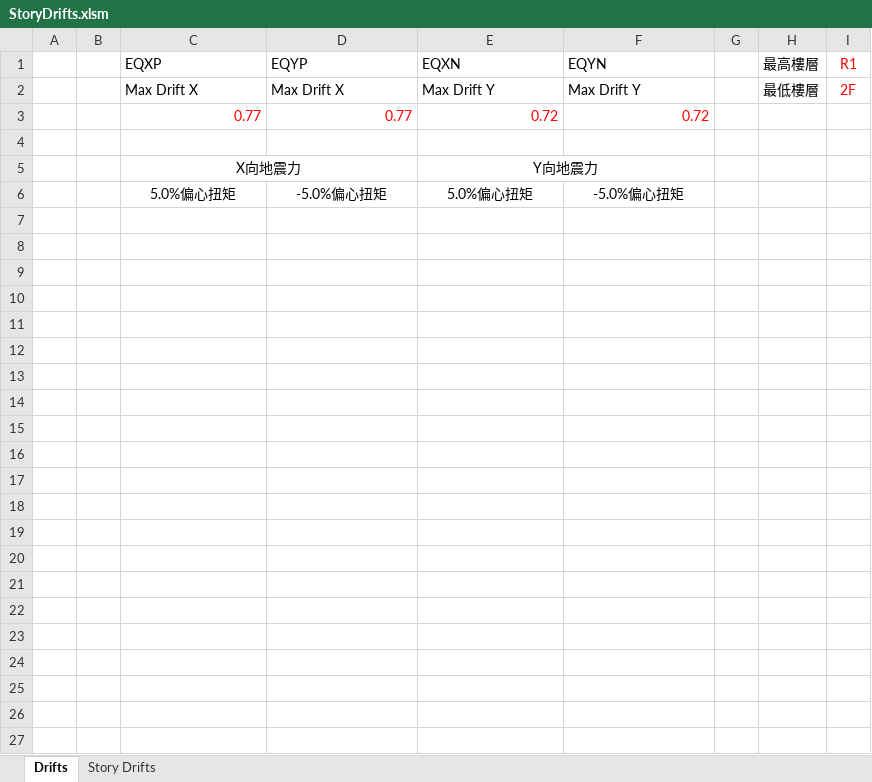
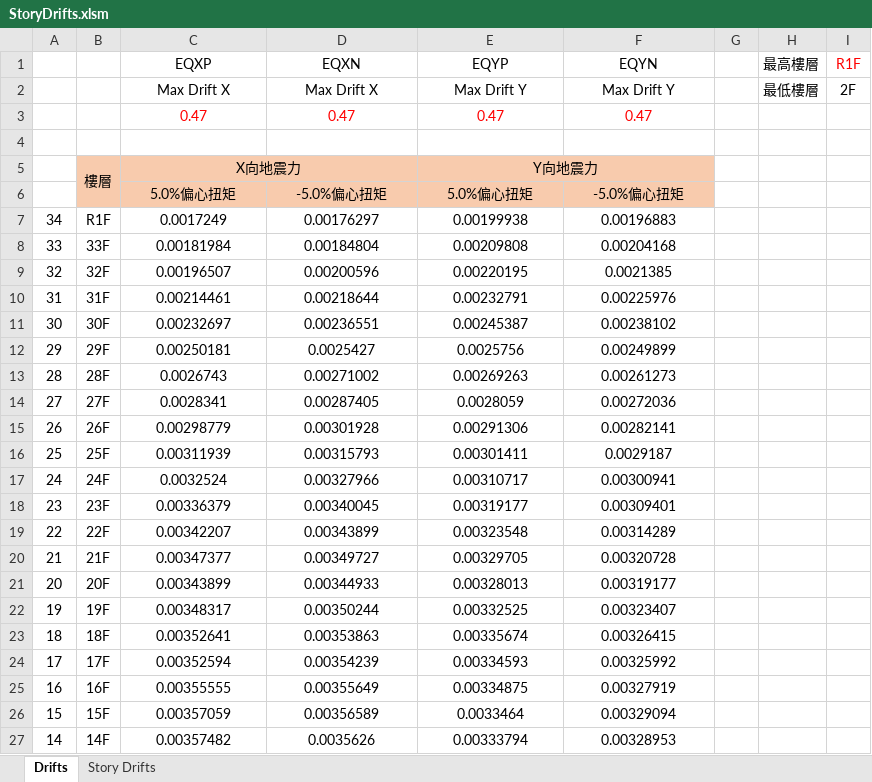
Before and after one commit to skyran1278/VbaProject, an Excel workbook: 20200527_StoryDrifts/StoryDrifts.xlsm, sheet Drifts, drawn as a sheet; only a part is shown; values as stored, in another font and other column widths than the file's, no borders; charts and pictures not drawn; removed rows and columns are numbered as before the commit, all else as after; the diff covers the shown part only; the diff names each change by its address in the sheet, - before the commit and + after, or states it on an @@ line.

```diff
--- a/20200527_StoryDrifts/StoryDrifts.xlsm (sheet Drifts)
+++ b/20200527_StoryDrifts/StoryDrifts.xlsm (sheet Drifts)
-C1:F2 alignment: left
+C1:F2 alignment: center
-D1: EQYP
+D1: EQXN
-E1: EQXN
+E1: EQYP
-I1: R1
+I1: R1F
-I2 text colour: #FF0000
+I2 text colour: black
-row 3:  |  | 0.77 | 0.77 | 0.72 | 0.72
+row 3:  |  | 0.47 | 0.47 | 0.47 | 0.47
-B5: (empty)
+B5: 樓層
-B5:F6 fill: none
+B5:F6 fill: #F8CBAD
+B5:B6 merged
-row 7: (empty)
+row 7: 34 | R1F | 0.0017249 | 0.00176297 | 0.00199938 | 0.00196883
-row 8: (empty)
+row 8: 33 | 33F | 0.00181984 | 0.00184804 | 0.00209808 | 0.00204168
-row 9: (empty)
+row 9: 32 | 32F | 0.00196507 | 0.00200596 | 0.00220195 | 0.0021385
-row 10: (empty)
+row 10: 31 | 31F | 0.00214461 | 0.00218644 | 0.00232791 | 0.00225976
-row 11: (empty)
+row 11: 30 | 30F | 0.00232697 | 0.00236551 | 0.00245387 | 0.00238102
-row 12: (empty)
+row 12: 29 | 29F | 0.00250181 | 0.0025427 | 0.0025756 | 0.00249899
-row 13: (empty)
+row 13: 28 | 28F | 0.0026743 | 0.00271002 | 0.00269263 | 0.00261273
-row 14: (empty)
+row 14: 27 | 27F | 0.0028341 | 0.00287405 | 0.0028059 | 0.00272036
-row 15: (empty)
+row 15: 26 | 26F | 0.00298779 | 0.00301928 | 0.00291306 | 0.00282141
-row 16: (empty)
+row 16: 25 | 25F | 0.00311939 | 0.00315793 | 0.00301411 | 0.0029187
-row 17: (empty)
+row 17: 24 | 24F | 0.0032524 | 0.00327966 | 0.00310717 | 0.00300941
-row 18: (empty)
+row 18: 23 | 23F | 0.00336379 | 0.00340045 | 0.00319177 | 0.00309401
-row 19: (empty)
+row 19: 22 | 22F | 0.00342207 | 0.00343899 | 0.00323548 | 0.00314289
-row 20: (empty)
+row 20: 21 | 21F | 0.00347377 | 0.00349727 | 0.00329705 | 0.00320728
-row 21: (empty)
+row 21: 20 | 20F | 0.00343899 | 0.00344933 | 0.00328013 | 0.00319177
-row 22: (empty)
+row 22: 19 | 19F | 0.00348317 | 0.00350244 | 0.00332525 | 0.00323407
-row 23: (empty)
+row 23: 18 | 18F | 0.00352641 | 0.00353863 | 0.00335674 | 0.00326415
-row 24: (empty)
+row 24: 17 | 17F | 0.00352594 | 0.00354239 | 0.00334593 | 0.00325992
-row 25: (empty)
+row 25: 16 | 16F | 0.00355555 | 0.00355649 | 0.00334875 | 0.00327919
-row 26: (empty)
+row 26: 15 | 15F | 0.00357059 | 0.00356589 | 0.0033464 | 0.00329094
-row 27: (empty)
+row 27: 14 | 14F | 0.00357482 | 0.0035626 | 0.00333794 | 0.00328953
```
Also changed, not shown: 3 removed rows and 72 edited cells elsewhere in this sheet, sheet Story Drifts, charts or pictures, 1 other file.
